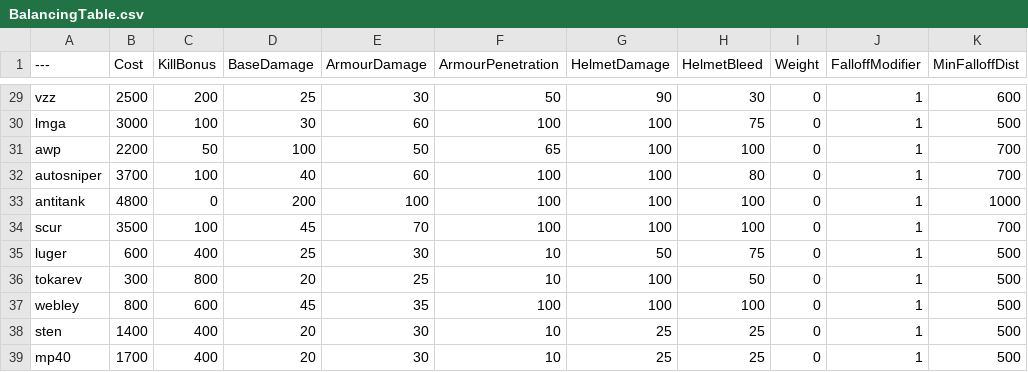
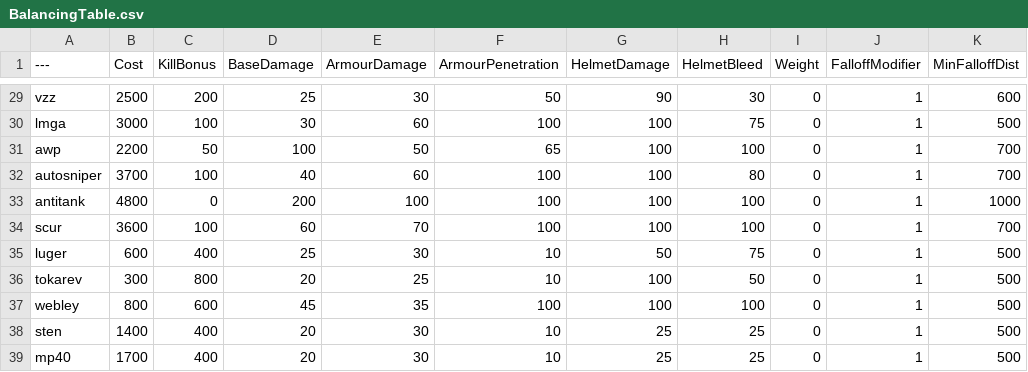
Before and after one commit to TheRealL4D2Ellis/BalancingTable, a CSV file: BalancingTable.csv, drawn as a sheet; only a part is shown, gaps mark what is left out; the diff names each change by its address in the sheet, - before the commit and + after, or states it on an @@ line.

Commit message:
Update BalancingTable.csv

```diff
--- a/BalancingTable.csv
+++ b/BalancingTable.csv
-B34 (Cost): 3500
+B34 (Cost): 3600
-D34 (BaseDamage): 45
+D34 (BaseDamage): 60
```
